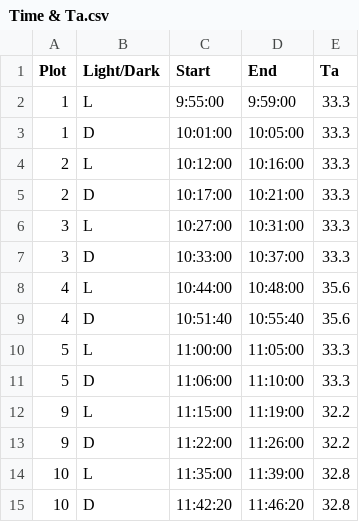
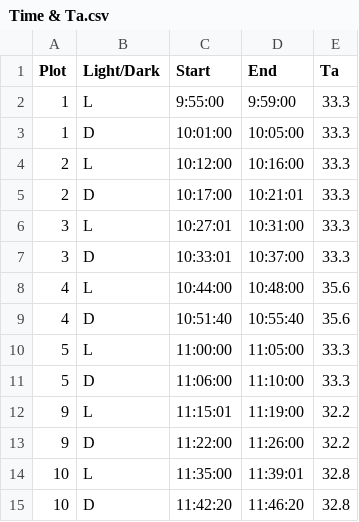
Before and after one commit to junbinzhao/FluxCalR, a CSV file: inst/extdata/Time & Ta.csv, drawn as a sheet.

```diff
--- a/inst/extdata/Time & Ta.csv
+++ b/inst/extdata/Time & Ta.csv
@@ -4,5 +4,5 @@ Plot,Light/Dark,Start,End,Ta
 2,L,10:12:00,10:16:00,33.3
-2,D,10:17:00,10:21:00,33.3
-3,L,10:27:00,10:31:00,33.3
-3,D,10:33:00,10:37:00,33.3
+2,D,10:17:00,10:21:01,33.3
+3,L,10:27:01,10:31:00,33.3
+3,D,10:33:01,10:37:00,33.3
 4,L,10:44:00,10:48:00,35.6
@@ -11,5 +11,5 @@ Plot,Light/Dark,Start,End,Ta
 5,D,11:06:00,11:10:00,33.3
-9,L,11:15:00,11:19:00,32.2
+9,L,11:15:01,11:19:00,32.2
 9,D,11:22:00,11:26:00,32.2
-10,L,11:35:00,11:39:00,32.8
+10,L,11:35:00,11:39:01,32.8
 10,D,11:42:20,11:46:20,32.8
```
Also changed, not shown: 6 other files.
